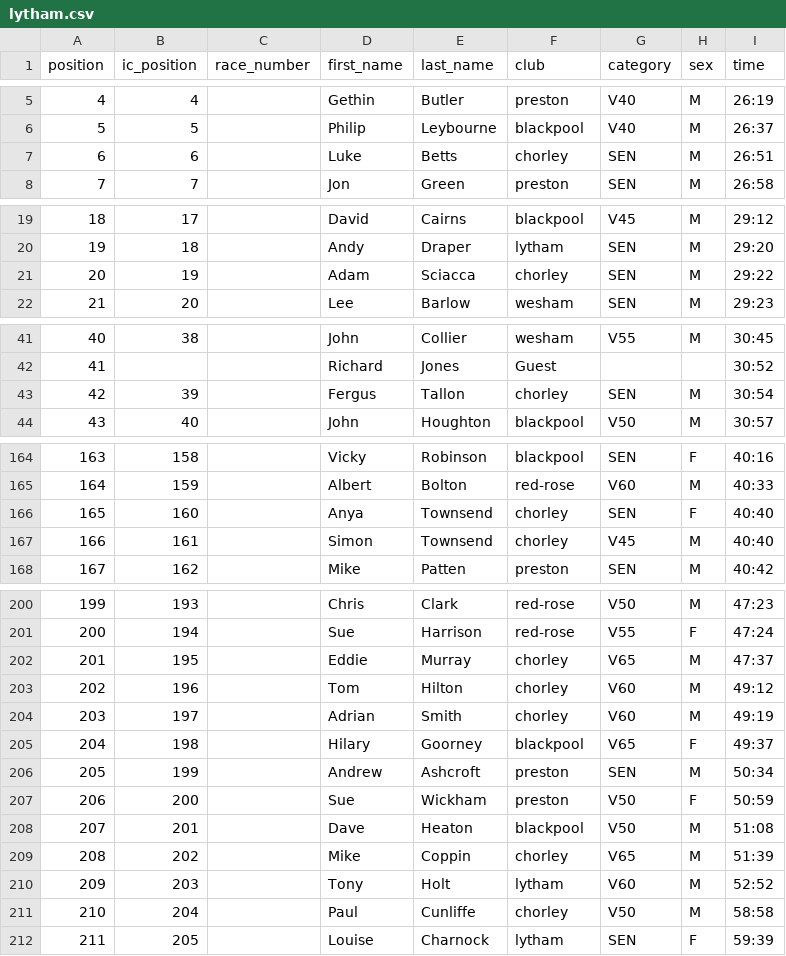
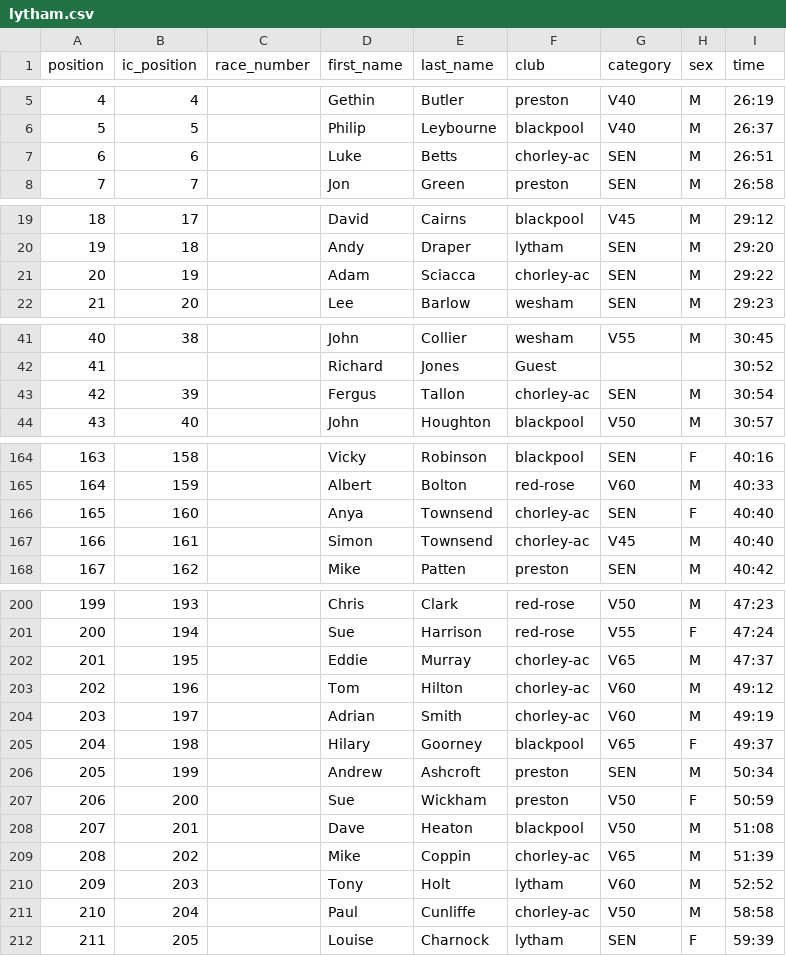
Before and after one commit to whortleberrybearer/InterClub, a CSV file: src/data/2011/road-gp/results/lytham.csv, drawn as a sheet; only a part is shown, gaps mark what is left out; the diff covers the shown part only.

```diff
--- a/src/data/2011/road-gp/results/lytham.csv
+++ b/src/data/2011/road-gp/results/lytham.csv
@@ -6,3 +6,3 @@
 5,5,,Philip,Leybourne,blackpool,V40,M,26:37
-6,6,,Luke,Betts,chorley,SEN,M,26:51
+6,6,,Luke,Betts,chorley-ac,SEN,M,26:51
 7,7,,Jon,Green,preston,SEN,M,26:58
@@ -20,3 +20,3 @@
 19,18,,Andy,Draper,lytham,SEN,M,29:20
-20,19,,Adam,Sciacca,chorley,SEN,M,29:22
+20,19,,Adam,Sciacca,chorley-ac,SEN,M,29:22
 21,20,,Lee,Barlow,wesham,SEN,M,29:23
@@ -42,3 +42,3 @@
 41,,,Richard,Jones,Guest,,,30:52
-42,39,,Fergus,Tallon,chorley,SEN,M,30:54
+42,39,,Fergus,Tallon,chorley-ac,SEN,M,30:54
 43,40,,John,Houghton,blackpool,V50,M,30:57
@@ -165,4 +165,4 @@
 164,159,,Albert,Bolton,red-rose,V60,M,40:33
-165,160,,Anya,Townsend,chorley,SEN,F,40:40
-166,161,,Simon,Townsend,chorley,V45,M,40:40
+165,160,,Anya,Townsend,chorley-ac,SEN,F,40:40
+166,161,,Simon,Townsend,chorley-ac,V45,M,40:40
 167,162,,Mike,Patten,preston,SEN,M,40:42
@@ -201,5 +201,5 @@
 200,194,,Sue,Harrison,red-rose,V55,F,47:24
-201,195,,Eddie,Murray,chorley,V65,M,47:37
-202,196,,Tom,Hilton,chorley,V60,M,49:12
-203,197,,Adrian,Smith,chorley,V60,M,49:19
+201,195,,Eddie,Murray,chorley-ac,V65,M,47:37
+202,196,,Tom,Hilton,chorley-ac,V60,M,49:12
+203,197,,Adrian,Smith,chorley-ac,V60,M,49:19
 204,198,,Hilary,Goorney,blackpool,V65,F,49:37
@@ -208,5 +208,5 @@
 207,201,,Dave,Heaton,blackpool,V50,M,51:08
-208,202,,Mike,Coppin,chorley,V65,M,51:39
+208,202,,Mike,Coppin,chorley-ac,V65,M,51:39
 209,203,,Tony,Holt,lytham,V60,M,52:52
-210,204,,Paul,Cunliffe,chorley,V50,M,58:58
+210,204,,Paul,Cunliffe,chorley-ac,V50,M,58:58
 211,205,,Louise,Charnock,lytham,SEN,F,59:39
```
Also changed, not shown: 7 edited cells elsewhere in this file, src/data/2011/road-gp/results/blackpool.csv, src/data/2011/road-gp/results/chorley.csv, 5 other files.
